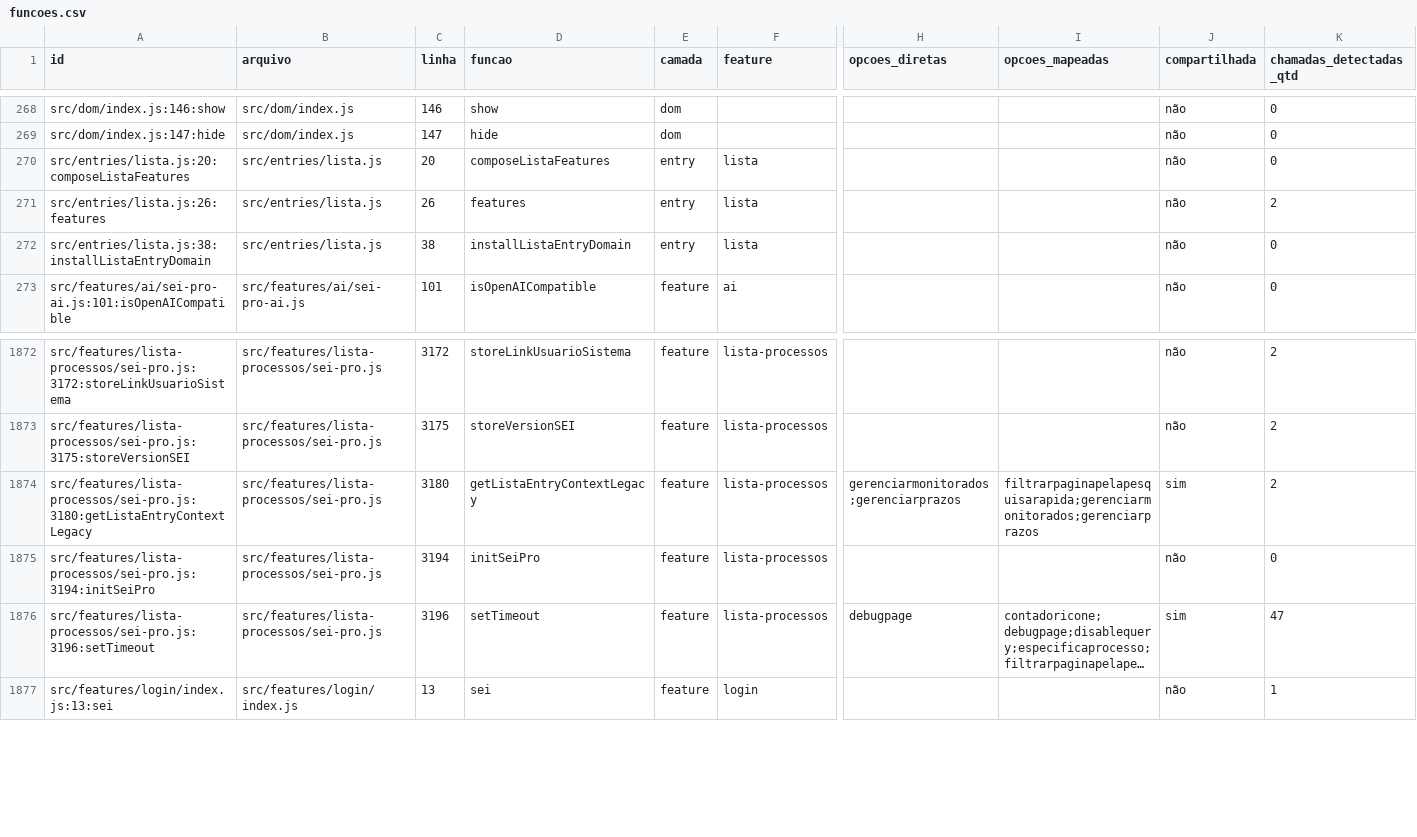
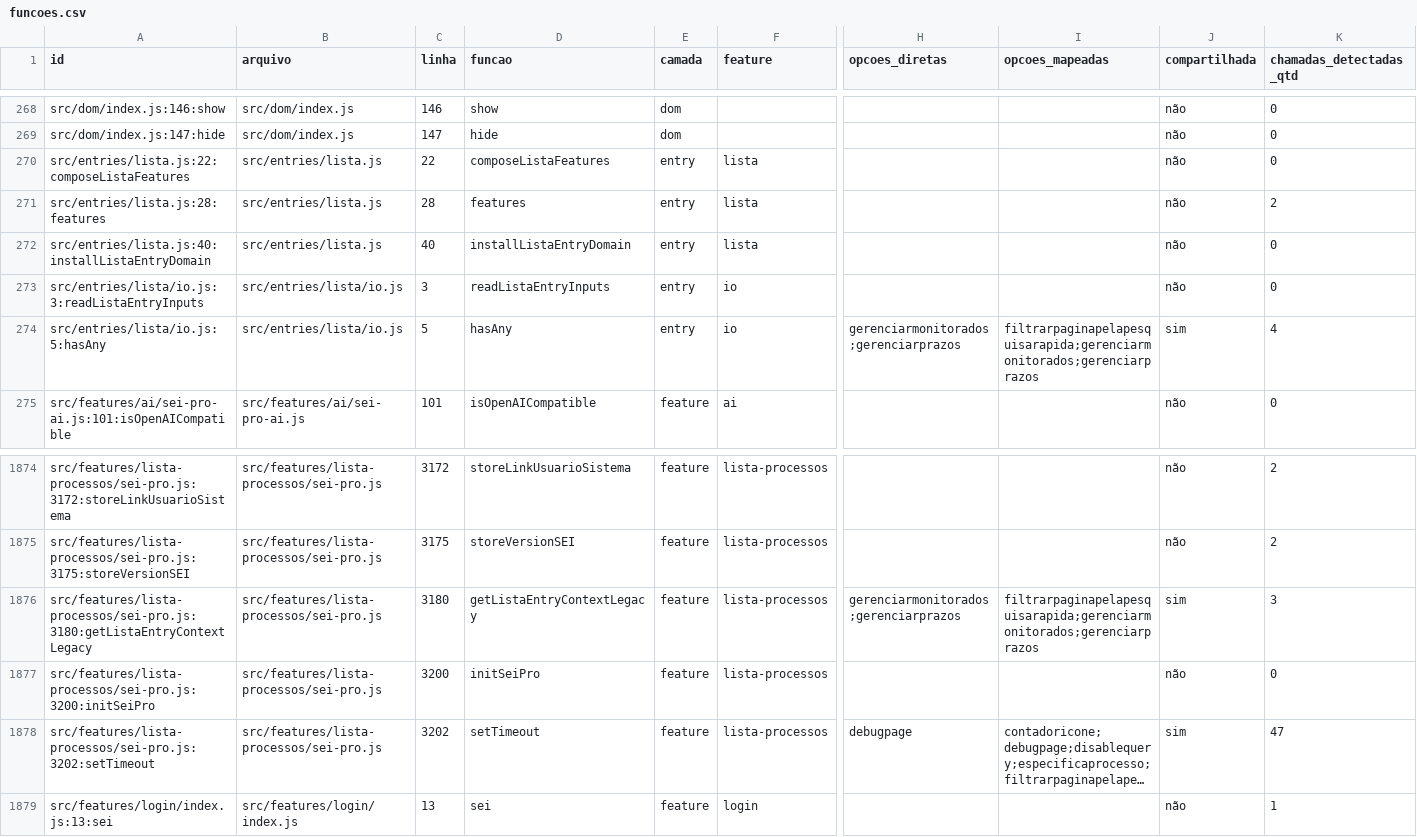
Before and after one commit to SEI-Pro/sei-pro, a CSV file: docs/mapping-funcoes-configuracoes/funcoes.csv, drawn as a sheet; only a part is shown, gaps mark what is left out; long unchanged cells end in …; addresses are those after the commit; rows hold the shown columns only; the diff names each change by its address in the sheet, - before the commit and + after, or states it on an @@ line.

Commit message:
refactor(lista): extract entry IO adapter behind legacy facade [sei-pro-prf-loop]

```diff
--- a/docs/mapping-funcoes-configuracoes/funcoes.csv
+++ b/docs/mapping-funcoes-configuracoes/funcoes.csv
-A270 (id): src/entries/lista.js:20:composeListaFeatures
+A270 (id): src/entries/lista.js:22:composeListaFeatures
-C270 (linha): 20
+C270 (linha): 22
-A271 (id): src/entries/lista.js:26:features
+A271 (id): src/entries/lista.js:28:features
-C271 (linha): 26
+C271 (linha): 28
-A272 (id): src/entries/lista.js:38:installListaEntryDomain
+A272 (id): src/entries/lista.js:40:installListaEntryDomain
-C272 (linha): 38
+C272 (linha): 40
+row 273: src/entries/lista/io.js:3:readListaEntryInputs | src/entries/lista/io.js | 3 | readListaEntryInputs | entry | io |  |  | não | 0
+row 274: src/entries/lista/io.js:5:hasAny | src/entries/lista/io.js | 5 | hasAny | entry | io | gerenciarmonitorados;gerenciarprazos | filtrarpaginapelapesquisarapida;gerenciarmonitorados;gerenciarprazos | sim | 4
-K1876 (chamadas_detectadas_qtd): 2
+K1876 (chamadas_detectadas_qtd): 3
-A1877 (id): src/features/lista-processos/sei-pro.js:3194:initSeiPro
+A1877 (id): src/features/lista-processos/sei-pro.js:3200:initSeiPro
-C1877 (linha): 3194
+C1877 (linha): 3200
-A1878 (id): src/features/lista-processos/sei-pro.js:3196:setTimeout
+A1878 (id): src/features/lista-processos/sei-pro.js:3202:setTimeout
-C1878 (linha): 3196
+C1878 (linha): 3202
```
Also changed, not shown: docs/mapping-funcoes-configuracoes/opcoes_funcoes.csv, 8 other files.
